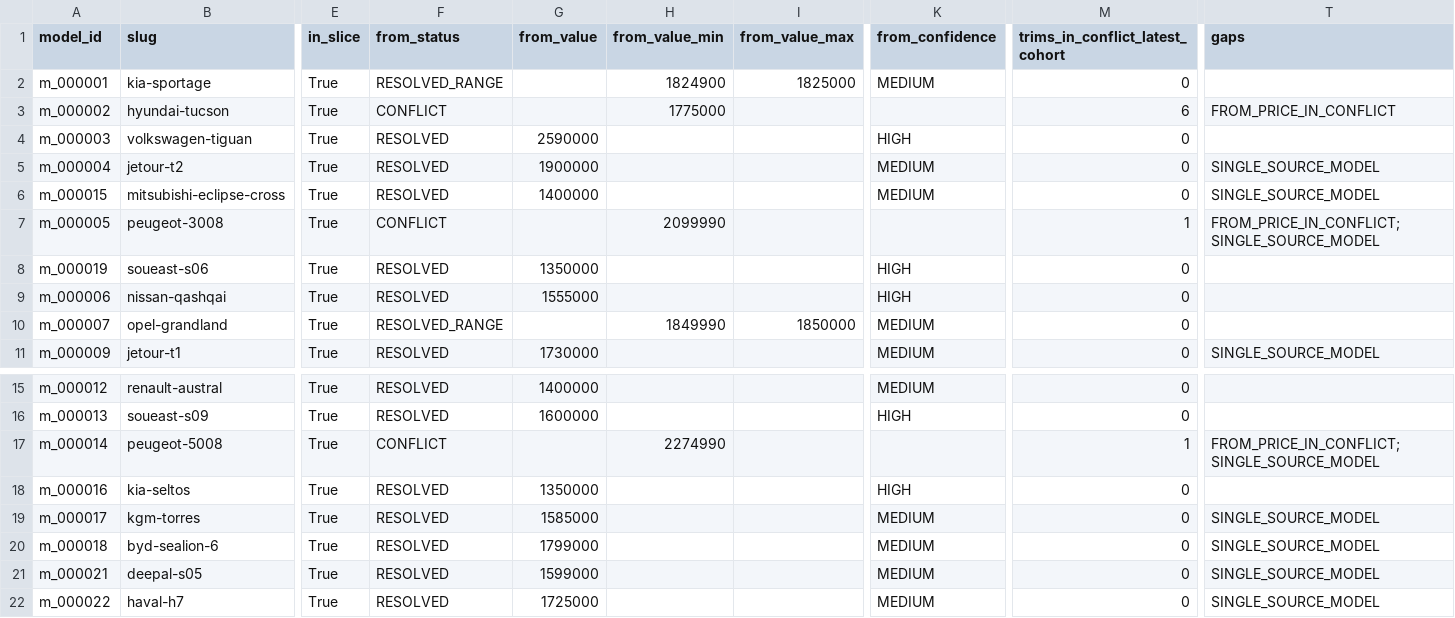
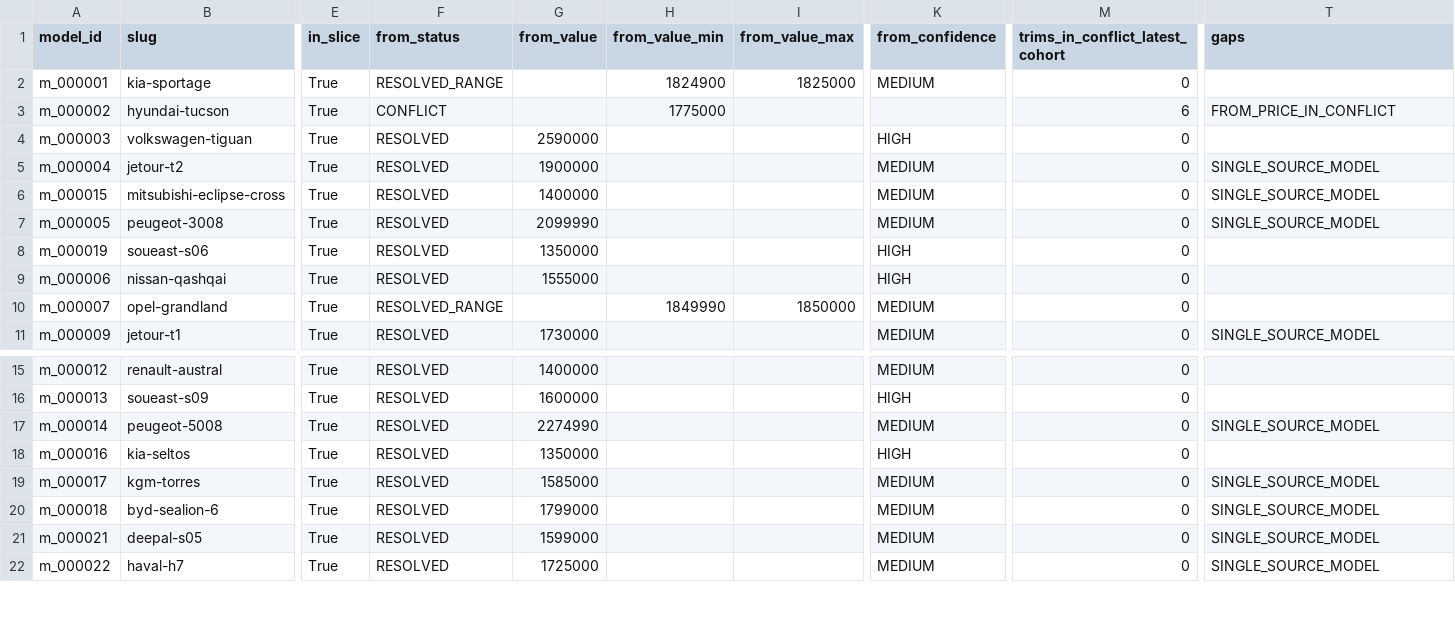
Before and after one commit to KingMega1/scratch, a CSV file: vehicle-data/views/p1_suv_2m_summary.csv, drawn as a sheet; only a part is shown, gaps mark what is left out; the diff names each change by its address in the sheet, - before the commit and + after, or states it on an @@ line.

```diff
--- a/vehicle-data/views/p1_suv_2m_summary.csv
+++ b/vehicle-data/views/p1_suv_2m_summary.csv
-F7 (from_status): CONFLICT
+F7 (from_status): RESOLVED
-G7 (from_value): (empty)
+G7 (from_value): 2099990
-H7 (from_value_min): 2099990
+H7 (from_value_min): (empty)
-K7 (from_confidence): (empty)
+K7 (from_confidence): MEDIUM
-M7 (trims_in_conflict_latest_cohort): 1
+M7 (trims_in_conflict_latest_cohort): 0
-T7 (gaps): FROM_PRICE_IN_CONFLICT;SINGLE_SOURCE_MODEL
+T7 (gaps): SINGLE_SOURCE_MODEL
-F17 (from_status): CONFLICT
+F17 (from_status): RESOLVED
-G17 (from_value): (empty)
+G17 (from_value): 2274990
-H17 (from_value_min): 2274990
+H17 (from_value_min): (empty)
-K17 (from_confidence): (empty)
+K17 (from_confidence): MEDIUM
-M17 (trims_in_conflict_latest_cohort): 1
+M17 (trims_in_conflict_latest_cohort): 0
-T17 (gaps): FROM_PRICE_IN_CONFLICT;SINGLE_SOURCE_MODEL
+T17 (gaps): SINGLE_SOURCE_MODEL
```
Also changed, not shown: vehicle-data/crosswalk/spec_fields.csv, vehicle-data/review/review_queue.csv, 13 other files.
